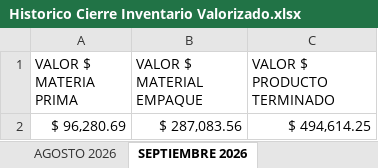
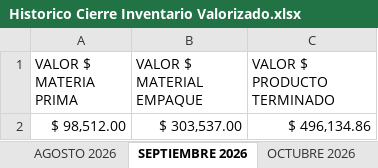
Before and after one commit to logisticasapori1-cell/dashboard-ventas, an Excel workbook: data/Historico Cierre Inventario Valorizado.xlsx, sheet SEPTIEMBRE 2026, drawn as a sheet; values as stored, in another font and other column widths than the file's, no borders; removed rows and columns are numbered as before the commit, all else as after; the diff names each change by its address in the sheet, - before the commit and + after, or states it on an @@ line.

```diff
--- a/data/Historico Cierre Inventario Valorizado.xlsx (sheet SEPTIEMBRE 2026)
+++ b/data/Historico Cierre Inventario Valorizado.xlsx (sheet SEPTIEMBRE 2026)
+sheet tab: OCTUBRE 2026
-row 2: $ 96,280.69 | $ 287,083.56 | $ 494,614.25
+row 2: $ 98,512.00 | $ 303,537.00 | $ 496,134.86
```
Also changed, not shown: data/Historico_Produccion_CREMIGURT.xlsx, data/Kpis Financieros Inventario.xlsx, 4 other files.
